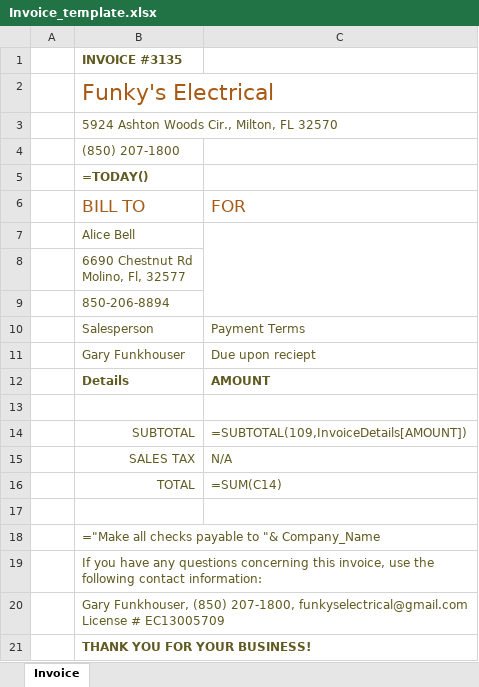
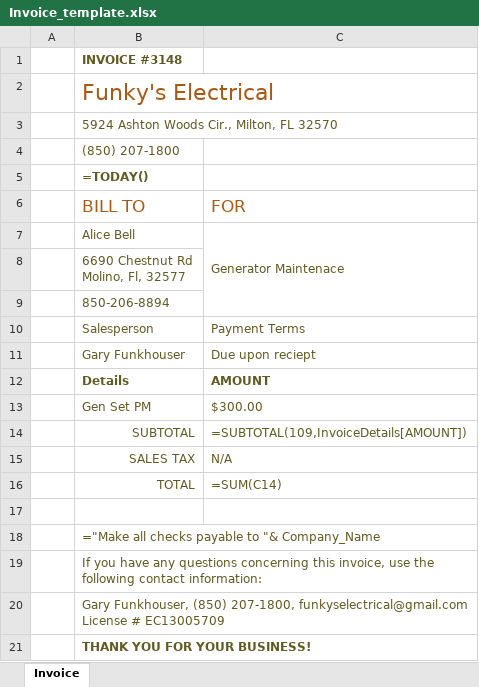
Before and after one commit to mjengert/Invoice-Automater, an Excel workbook: Invoice_template.xlsx, sheet Invoice, drawn as a sheet; values as stored, in another font and other column widths than the file's, no borders; formulas without a stored value are shown as written; table styles not drawn; the diff names each change by its address in the sheet, - before the commit and + after, or states it on an @@ line.

```diff
--- a/Invoice_template.xlsx (sheet Invoice)
+++ b/Invoice_template.xlsx (sheet Invoice)
-B1 (BILL TO): INVOICE #3135
+B1 (BILL TO): INVOICE #3148
-C7 (FOR): (empty)
+C7 (FOR): Generator Maintenace
-row 13: (empty)
+row 13:  | Gen Set PM | $300.00
```
Also changed, not shown: 1 other file.
